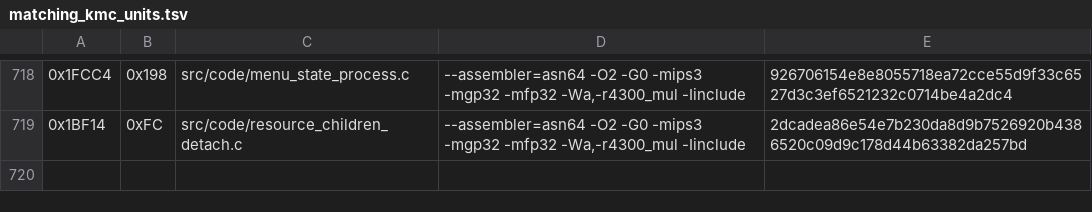
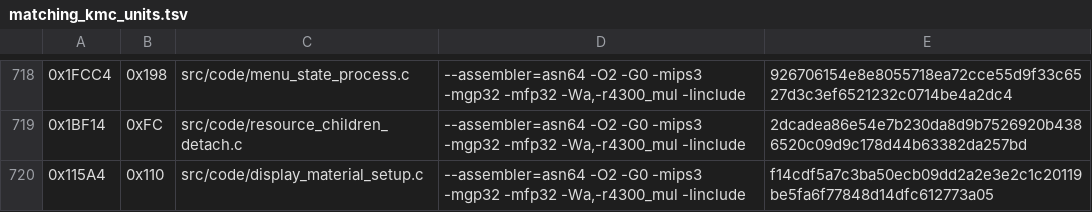
Before and after one commit to TheGh0stShip/Madden-64, a TSV file: config/us/matching_kmc_units.tsv, drawn as a sheet; only a part is shown, gaps mark what is left out.

Commit message:
Decompile display material setup

```diff
--- a/config/us/matching_kmc_units.tsv
+++ b/config/us/matching_kmc_units.tsv
@@ -719 +719,2 @@
 0x1BF14	0xFC	src/code/resource_children_detach.c	--assembler=asn64 -O2 -G0 -mips3 -mgp32 -mfp32 -Wa,-r4300_mul -Iinclude	2dcadea86e54e7b230da8d9b7526920b4386520c09d9c178d44b63382da257bd
+0x115A4	0x110	src/code/display_material_setup.c	--assembler=asn64 -O2 -G0 -mips3 -mgp32 -mfp32 -Wa,-r4300_mul -Iinclude	f14cdf5a7c3ba50ecb09dd2a2e3e2c1c20119be5fa6f77848d14dfc612773a05
```
Also changed, not shown: config/us/matching_asm_units.tsv, 7 other files.
